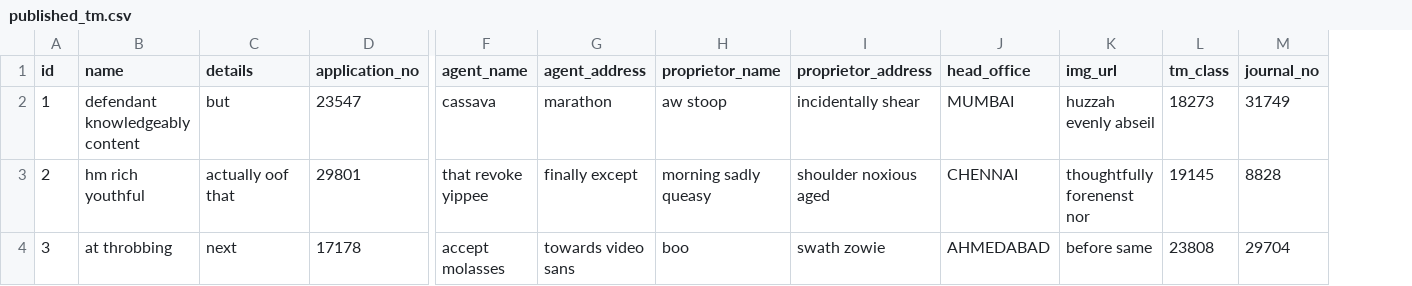
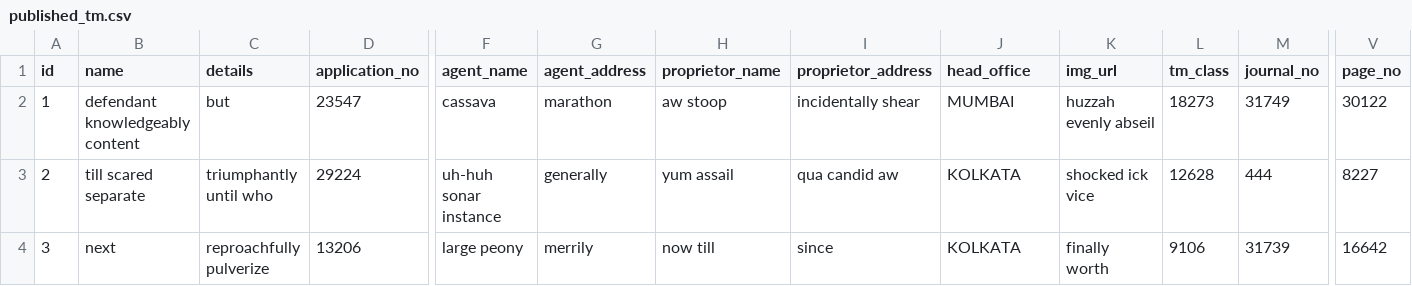
Before and after one commit to ishanbassi/tmadmin, a CSV file: src/main/resources/config/liquibase/fake-data/published_tm.csv, drawn as a sheet; only a part is shown, gaps mark what is left out; the diff covers the shown part only; the diff names each change by its address in the sheet, - before the commit and + after, or states it on an @@ line.

```diff
--- a/src/main/resources/config/liquibase/fake-data/published_tm.csv
+++ b/src/main/resources/config/liquibase/fake-data/published_tm.csv
+column V (page_no), rows 2-4: 30122 | 8227 | 16642
-B3 (name): hm rich youthful
+B3 (name): till scared separate
-C3 (details): actually oof that
+C3 (details): triumphantly until who
-D3 (application_no): 29801
+D3 (application_no): 29224
-F3 (agent_name): that revoke yippee
+F3 (agent_name): uh-huh sonar instance
-G3 (agent_address): finally except
+G3 (agent_address): generally
-H3 (proprietor_name): morning sadly queasy
+H3 (proprietor_name): yum assail
-I3 (proprietor_address): shoulder noxious aged
+I3 (proprietor_address): qua candid aw
-J3 (head_office): CHENNAI
+J3 (head_office): KOLKATA
-K3 (img_url): thoughtfully forenenst nor
+K3 (img_url): shocked ick vice
-L3 (tm_class): 19145
+L3 (tm_class): 12628
-M3 (journal_no): 8828
+M3 (journal_no): 444
-B4 (name): at throbbing
+B4 (name): next
-C4 (details): next
+C4 (details): reproachfully pulverize
-D4 (application_no): 17178
+D4 (application_no): 13206
-F4 (agent_name): accept molasses
+F4 (agent_name): large peony
-G4 (agent_address): towards video sans
+G4 (agent_address): merrily
-H4 (proprietor_name): boo
+H4 (proprietor_name): now till
-I4 (proprietor_address): swath zowie
+I4 (proprietor_address): since
-J4 (head_office): AHMEDABAD
+J4 (head_office): KOLKATA
-K4 (img_url): before same
+K4 (img_url): finally worth
-L4 (tm_class): 23808
+L4 (tm_class): 9106
-M4 (journal_no): 29704
+M4 (journal_no): 31739
```
Also changed, not shown: 140 edited cells elsewhere in this file, src/main/resources/config/liquibase/fake-data/trademark.csv, 44 other files.
